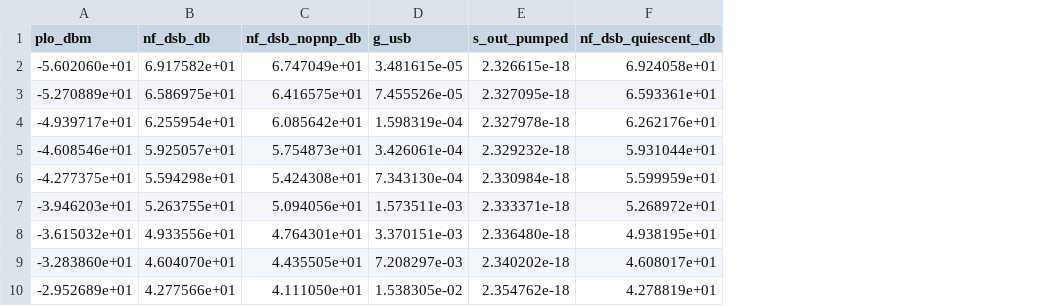
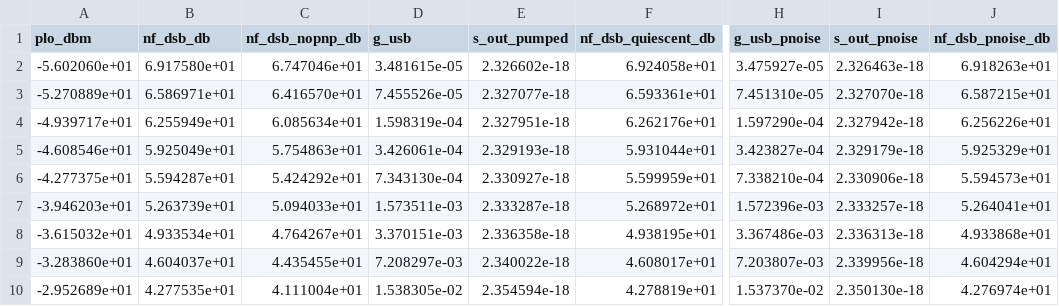
Before and after one commit to iic-jku/SG13CMOS_SPARX, a CSV file: testbenches/xschem/plot_simulations/data/sparx_powdet_sbd_nf_lo_m16.csv, drawn as a sheet; only a part is shown, gaps mark what is left out; the diff covers the shown part only; the diff names each change by its address in the sheet, - before the commit and + after, or states it on an @@ line.

```diff
--- a/testbenches/xschem/plot_simulations/data/sparx_powdet_sbd_nf_lo_m16.csv
+++ b/testbenches/xschem/plot_simulations/data/sparx_powdet_sbd_nf_lo_m16.csv
+column H (g_usb_pnoise), rows 2-10: 3.475927e-05 | 7.451310e-05 | 1.597290e-04 | 3.423827e-04 | 7.338210e-04 | 1.572396e-03 | 3.367486e-03 | 7.203807e-03 | 1.537370e-02
+column I (s_out_pnoise), rows 2-10: 2.326463e-18 | 2.327070e-18 | 2.327942e-18 | 2.329179e-18 | 2.330906e-18 | 2.333257e-18 | 2.336313e-18 | 2.339956e-18 | 2.350130e-18
+column J (nf_dsb_pnoise_db), rows 2-10: 6.918263e+01 | 6.587215e+01 | 6.256226e+01 | 5.925329e+01 | 5.594573e+01 | 5.264041e+01 | 4.933868e+01 | 4.604294e+01 | 4.276974e+01
-B2 (nf_dsb_db): 6.917582e+01
+B2 (nf_dsb_db): 6.917580e+01
-C2 (nf_dsb_nopnp_db): 6.747049e+01
+C2 (nf_dsb_nopnp_db): 6.747046e+01
-E2 (s_out_pumped): 2.326615e-18
+E2 (s_out_pumped): 2.326602e-18
-B3 (nf_dsb_db): 6.586975e+01
+B3 (nf_dsb_db): 6.586971e+01
-C3 (nf_dsb_nopnp_db): 6.416575e+01
+C3 (nf_dsb_nopnp_db): 6.416570e+01
-E3 (s_out_pumped): 2.327095e-18
+E3 (s_out_pumped): 2.327077e-18
-B4 (nf_dsb_db): 6.255954e+01
+B4 (nf_dsb_db): 6.255949e+01
-C4 (nf_dsb_nopnp_db): 6.085642e+01
+C4 (nf_dsb_nopnp_db): 6.085634e+01
-E4 (s_out_pumped): 2.327978e-18
+E4 (s_out_pumped): 2.327951e-18
-B5 (nf_dsb_db): 5.925057e+01
+B5 (nf_dsb_db): 5.925049e+01
-C5 (nf_dsb_nopnp_db): 5.754873e+01
+C5 (nf_dsb_nopnp_db): 5.754863e+01
-E5 (s_out_pumped): 2.329232e-18
+E5 (s_out_pumped): 2.329193e-18
-B6 (nf_dsb_db): 5.594298e+01
+B6 (nf_dsb_db): 5.594287e+01
-C6 (nf_dsb_nopnp_db): 5.424308e+01
+C6 (nf_dsb_nopnp_db): 5.424292e+01
-E6 (s_out_pumped): 2.330984e-18
+E6 (s_out_pumped): 2.330927e-18
-B7 (nf_dsb_db): 5.263755e+01
+B7 (nf_dsb_db): 5.263739e+01
-C7 (nf_dsb_nopnp_db): 5.094056e+01
+C7 (nf_dsb_nopnp_db): 5.094033e+01
-E7 (s_out_pumped): 2.333371e-18
+E7 (s_out_pumped): 2.333287e-18
-B8 (nf_dsb_db): 4.933556e+01
+B8 (nf_dsb_db): 4.933534e+01
-C8 (nf_dsb_nopnp_db): 4.764301e+01
+C8 (nf_dsb_nopnp_db): 4.764267e+01
-E8 (s_out_pumped): 2.336480e-18
+E8 (s_out_pumped): 2.336358e-18
-B9 (nf_dsb_db): 4.604070e+01
+B9 (nf_dsb_db): 4.604037e+01
-C9 (nf_dsb_nopnp_db): 4.435505e+01
+C9 (nf_dsb_nopnp_db): 4.435455e+01
-E9 (s_out_pumped): 2.340202e-18
+E9 (s_out_pumped): 2.340022e-18
-B10 (nf_dsb_db): 4.277566e+01
+B10 (nf_dsb_db): 4.277535e+01
-C10 (nf_dsb_nopnp_db): 4.111050e+01
+C10 (nf_dsb_nopnp_db): 4.111004e+01
-E10 (s_out_pumped): 2.354762e-18
+E10 (s_out_pumped): 2.354594e-18
```
Also changed, not shown: 52 edited cells elsewhere in this file, testbenches/xschem/plot_simulations/data/sparx_powdet_sbd_nf_compare.csv, testbenches/xschem/plot_simulations/data/sparx_powdet_sbd_nf_lo.csv, 29 other files.
